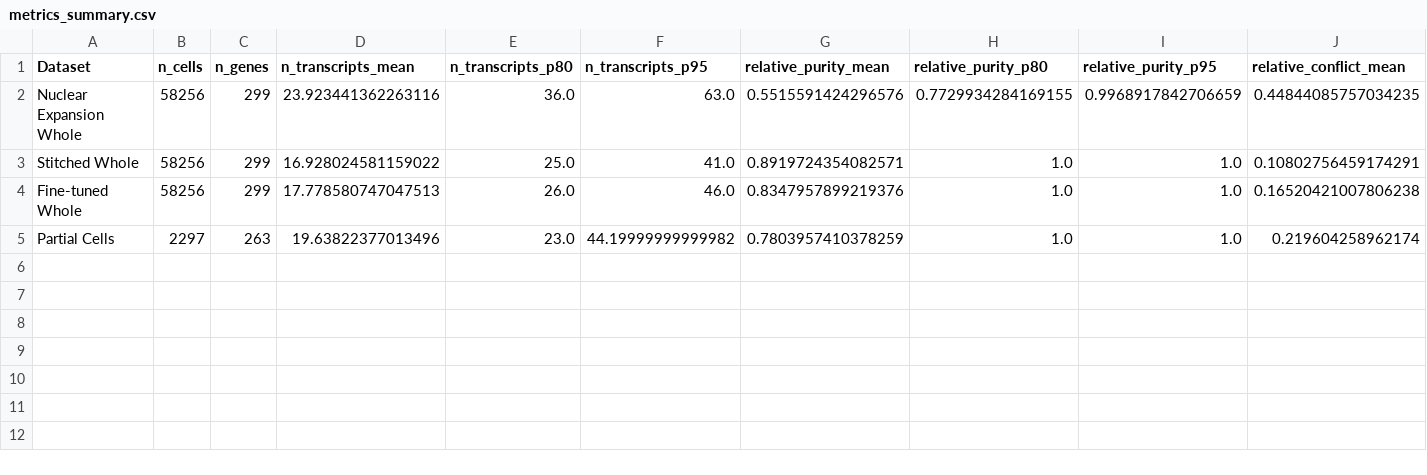
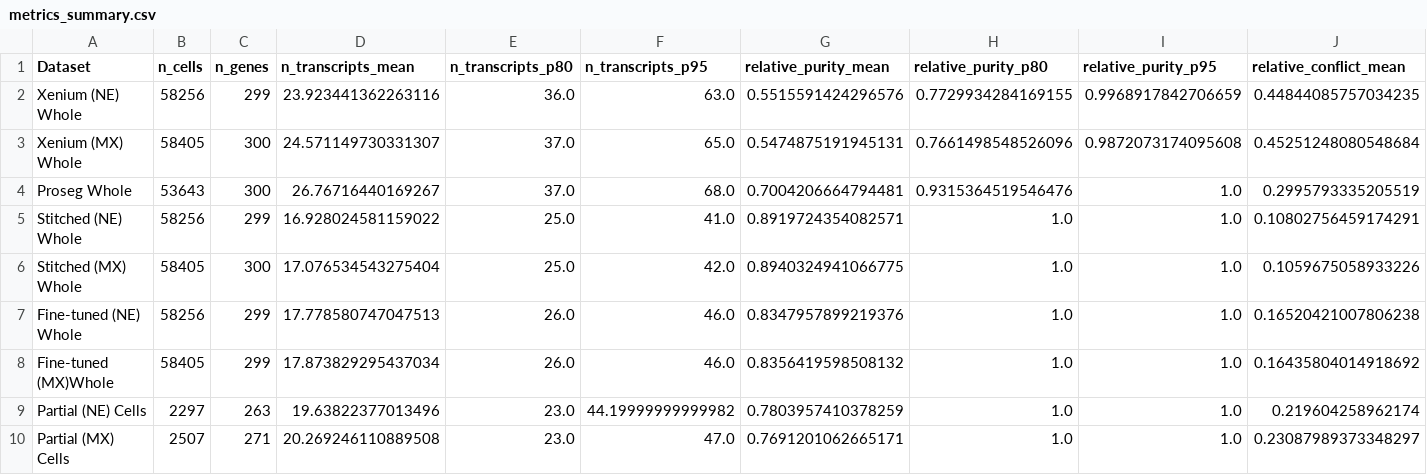
Before and after one commit to imlong4real/TRACER, a CSV file: tutorials/lung_cancer/output/metrics_summary.csv, drawn as a sheet; only a part is shown; addresses are those after the commit; rows hold the shown columns only; the diff names each change by its address in the sheet, - before the commit and + after, or states it on an @@ line.

Commit message:
Format Baysor segmentation for proseg, add smoke test output

```diff
--- a/tutorials/lung_cancer/output/metrics_summary.csv
+++ b/tutorials/lung_cancer/output/metrics_summary.csv
-A2 (Dataset): Nuclear Expansion Whole
+A2 (Dataset): Xenium (NE) Whole
+row 3: Xenium (MX) Whole | 58405 | 300 | 24.571149730331307 | 37.0 | 65.0 | 0.5474875191945131 | 0.7661498548526096 | 0.9872073174095608 | 0.45251248080548684
+row 4: Proseg Whole | 53643 | 300 | 26.76716440169267 | 37.0 | 68.0 | 0.7004206664794481 | 0.9315364519546476 | 1.0 | 0.2995793335205519
-A5 (Dataset): Stitched Whole
+A5 (Dataset): Stitched (NE) Whole
+row 6: Stitched (MX) Whole | 58405 | 300 | 17.076534543275404 | 25.0 | 42.0 | 0.8940324941066775 | 1.0 | 1.0 | 0.1059675058933226
-A7 (Dataset): Fine-tuned Whole
+A7 (Dataset): Fine-tuned (NE) Whole
+row 8: Fine-tuned (MX)Whole | 58405 | 299 | 17.873829295437034 | 26.0 | 46.0 | 0.8356419598508132 | 1.0 | 1.0 | 0.16435804014918692
-A9 (Dataset): Partial Cells
+A9 (Dataset): Partial (NE) Cells
+row 10: Partial (MX) Cells | 2507 | 271 | 20.269246110889508 | 23.0 | 47.0 | 0.7691201062665171 | 1.0 | 1.0 | 0.23087989373348297
```
Also changed, not shown: tutorials/breast_cancer/output/metrics_summary.csv, tutorials/mouse_ileum/output/metrics_summary.csv, 3 other files.
